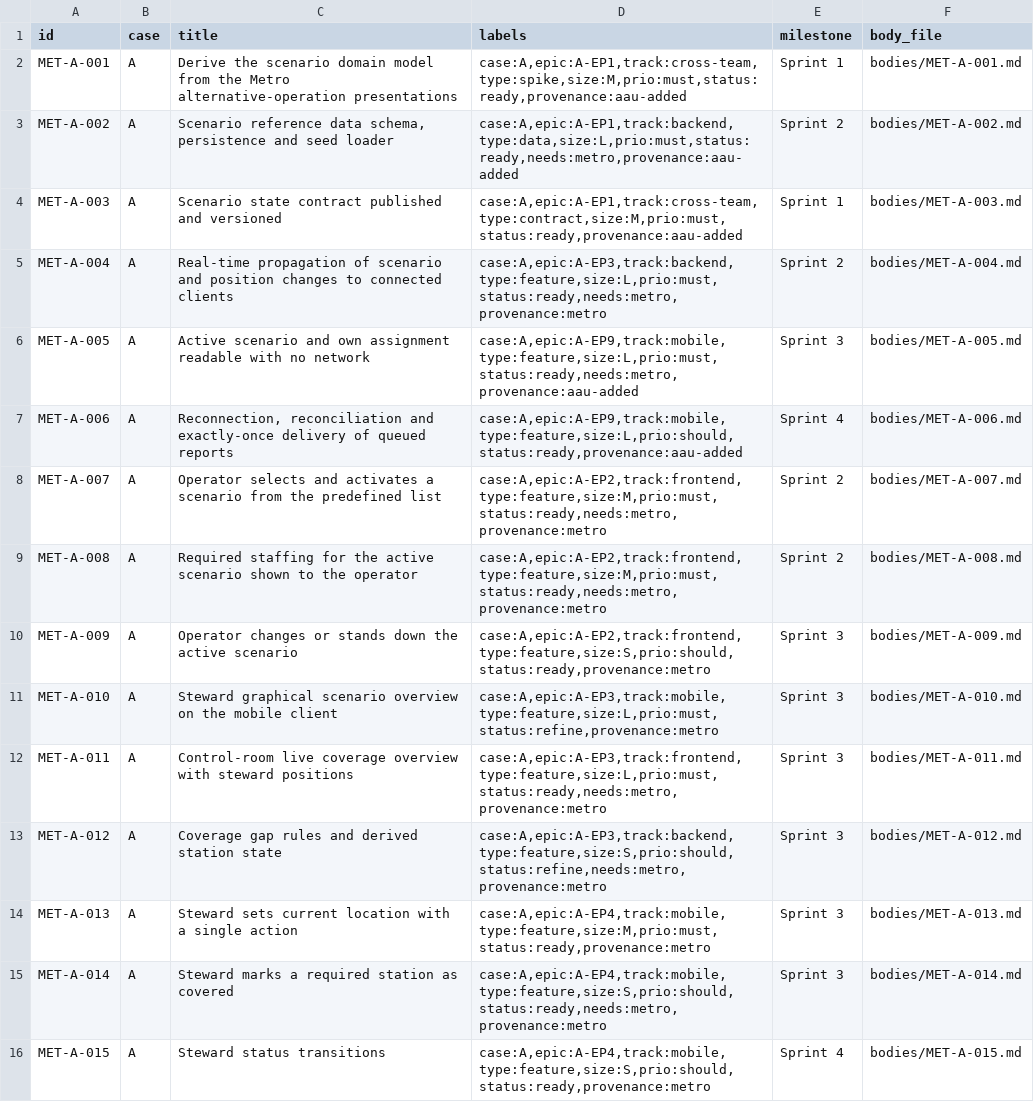
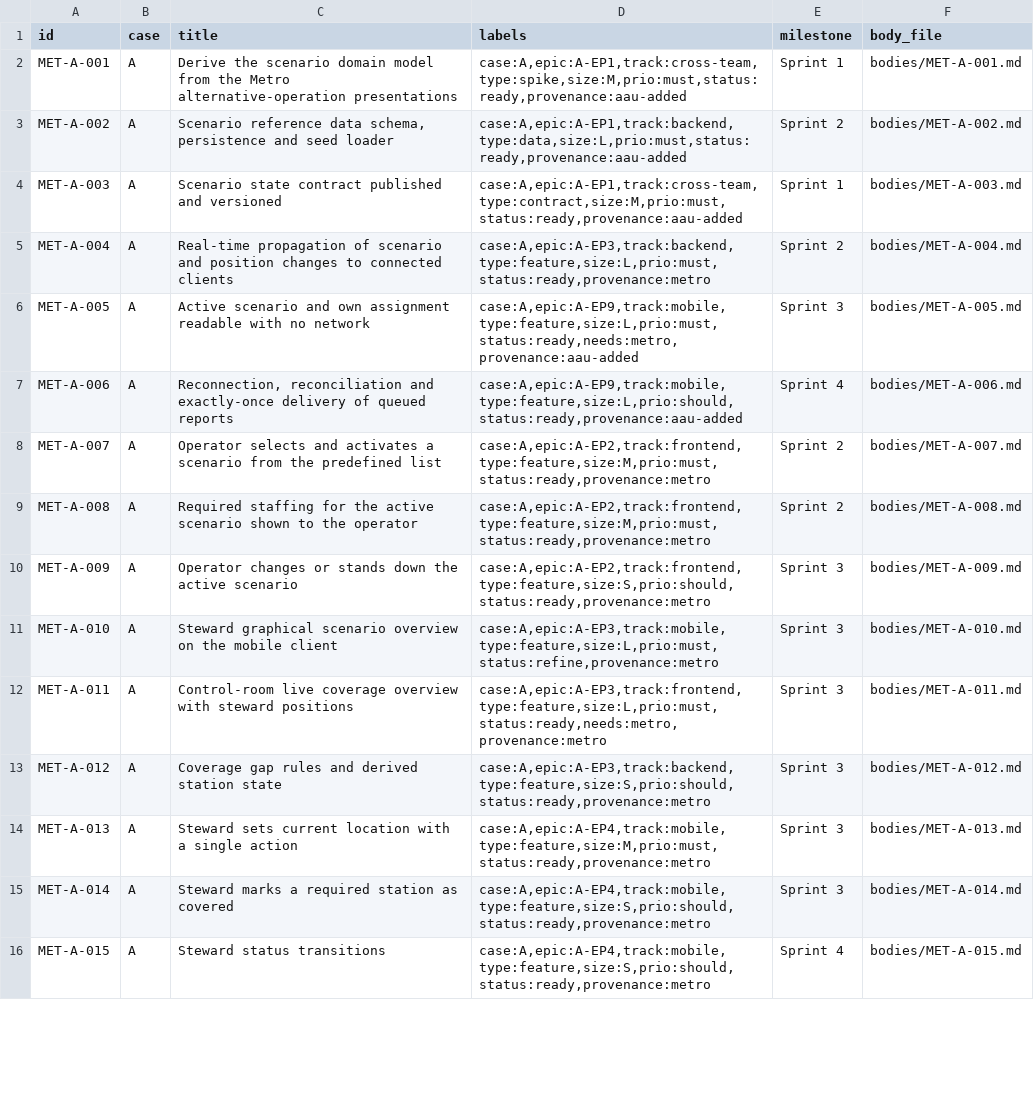
Before and after one commit to aau-cph-sw5/semester-docs, a TSV file: import/issues.tsv, drawn as a sheet; only a part is shown; the diff covers the shown part only.

Commit message:
Import manifest: A-018 released, A-021 dropped, labels reconciled, sync-issues.sh added

```diff
--- a/import/issues.tsv
+++ b/import/issues.tsv
@@ -2,9 +2,9 @@ id	case	title	labels	milestone	body_file
 MET-A-001	A	Derive the scenario domain model from the Metro alternative-operation presentations	case:A,epic:A-EP1,track:cross-team,type:spike,size:M,prio:must,status:ready,provenance:aau-added	Sprint 1	bodies/MET-A-001.md
-MET-A-002	A	Scenario reference data schema, persistence and seed loader	case:A,epic:A-EP1,track:backend,type:data,size:L,prio:must,status:ready,needs:metro,provenance:aau-added	Sprint 2	bodies/MET-A-002.md
+MET-A-002	A	Scenario reference data schema, persistence and seed loader	case:A,epic:A-EP1,track:backend,type:data,size:L,prio:must,status:ready,provenance:aau-added	Sprint 2	bodies/MET-A-002.md
 MET-A-003	A	Scenario state contract published and versioned	case:A,epic:A-EP1,track:cross-team,type:contract,size:M,prio:must,status:ready,provenance:aau-added	Sprint 1	bodies/MET-A-003.md
-MET-A-004	A	Real-time propagation of scenario and position changes to connected clients	case:A,epic:A-EP3,track:backend,type:feature,size:L,prio:must,status:ready,needs:metro,provenance:metro	Sprint 2	bodies/MET-A-004.md
+MET-A-004	A	Real-time propagation of scenario and position changes to connected clients	case:A,epic:A-EP3,track:backend,type:feature,size:L,prio:must,status:ready,provenance:metro	Sprint 2	bodies/MET-A-004.md
 MET-A-005	A	Active scenario and own assignment readable with no network	case:A,epic:A-EP9,track:mobile,type:feature,size:L,prio:must,status:ready,needs:metro,provenance:aau-added	Sprint 3	bodies/MET-A-005.md
 MET-A-006	A	Reconnection, reconciliation and exactly-once delivery of queued reports	case:A,epic:A-EP9,track:mobile,type:feature,size:L,prio:should,status:ready,provenance:aau-added	Sprint 4	bodies/MET-A-006.md
-MET-A-007	A	Operator selects and activates a scenario from the predefined list	case:A,epic:A-EP2,track:frontend,type:feature,size:M,prio:must,status:ready,needs:metro,provenance:metro	Sprint 2	bodies/MET-A-007.md
-MET-A-008	A	Required staffing for the active scenario shown to the operator	case:A,epic:A-EP2,track:frontend,type:feature,size:M,prio:must,status:ready,needs:metro,provenance:metro	Sprint 2	bodies/MET-A-008.md
+MET-A-007	A	Operator selects and activates a scenario from the predefined list	case:A,epic:A-EP2,track:frontend,type:feature,size:M,prio:must,status:ready,provenance:metro	Sprint 2	bodies/MET-A-007.md
+MET-A-008	A	Required staffing for the active scenario shown to the operator	case:A,epic:A-EP2,track:frontend,type:feature,size:M,prio:must,status:ready,provenance:metro	Sprint 2	bodies/MET-A-008.md
 MET-A-009	A	Operator changes or stands down the active scenario	case:A,epic:A-EP2,track:frontend,type:feature,size:S,prio:should,status:ready,provenance:metro	Sprint 3	bodies/MET-A-009.md
@@ -12,5 +12,5 @@ MET-A-010	A	Steward graphical scenario overview on the mobile client	case:A,epic
 MET-A-011	A	Control-room live coverage overview with steward positions	case:A,epic:A-EP3,track:frontend,type:feature,size:L,prio:must,status:ready,needs:metro,provenance:metro	Sprint 3	bodies/MET-A-011.md
-MET-A-012	A	Coverage gap rules and derived station state	case:A,epic:A-EP3,track:backend,type:feature,size:S,prio:should,status:refine,needs:metro,provenance:metro	Sprint 3	bodies/MET-A-012.md
+MET-A-012	A	Coverage gap rules and derived station state	case:A,epic:A-EP3,track:backend,type:feature,size:S,prio:should,status:ready,provenance:metro	Sprint 3	bodies/MET-A-012.md
 MET-A-013	A	Steward sets current location with a single action	case:A,epic:A-EP4,track:mobile,type:feature,size:M,prio:must,status:ready,provenance:metro	Sprint 3	bodies/MET-A-013.md
-MET-A-014	A	Steward marks a required station as covered	case:A,epic:A-EP4,track:mobile,type:feature,size:S,prio:should,status:ready,needs:metro,provenance:metro	Sprint 3	bodies/MET-A-014.md
+MET-A-014	A	Steward marks a required station as covered	case:A,epic:A-EP4,track:mobile,type:feature,size:S,prio:should,status:ready,provenance:metro	Sprint 3	bodies/MET-A-014.md
 MET-A-015	A	Steward status transitions	case:A,epic:A-EP4,track:mobile,type:feature,size:S,prio:should,status:ready,provenance:metro	Sprint 4	bodies/MET-A-015.md
```
Also changed, not shown: 13 edited cells elsewhere in this file, import/fields.tsv, import/labels.tsv, 1 other file.
